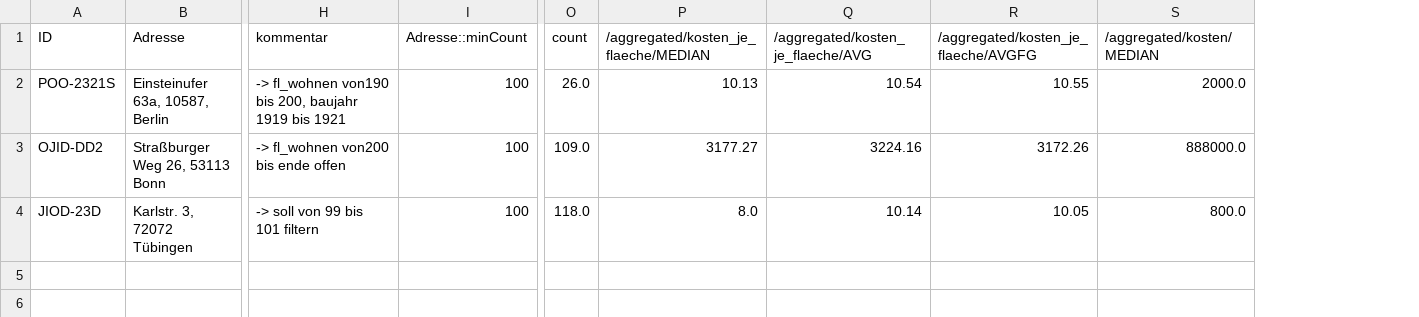
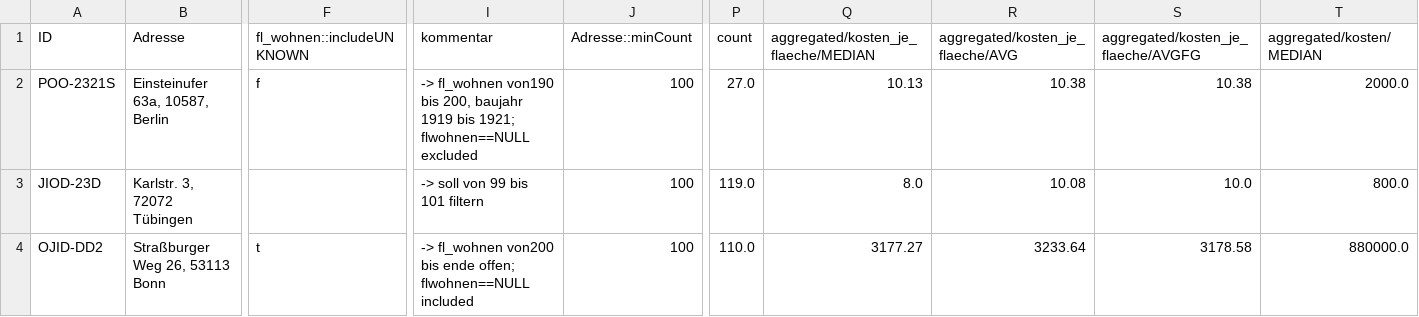
Before and after one commit to empirica-systeme-gmbh/analyst-api-examples, a CSV file: Python/test_executed.csv, drawn as a sheet; only a part is shown, gaps mark what is left out; removed rows and columns are numbered as before the commit, all else as after; rows hold the shown columns only; the diff names each change by its address in the sheet, - before the commit and + after, or states it on an @@ line.

```diff
--- a/Python/test_executed.csv
+++ b/Python/test_executed.csv
+column F (fl_wohnen::includeUNKNOWN), row 2: f
-column Q, rows 1-2: /aggregated/kosten_je_flaeche/AVG | 10.54; row 4: 10.14
-column R, rows 1-2: /aggregated/kosten_je_flaeche/AVGFG | 10.55; row 4: 10.05
+column R (aggregated/kosten_je_flaeche/AVG), rows 2-3: 10.38 | 10.08
+column S, rows 1-3: aggregated/kosten_je_flaeche/AVGFG | 10.38 | 10.0
-Q1: /aggregated/kosten_je_flaeche/MEDIAN
+Q1: aggregated/kosten_je_flaeche/MEDIAN
-T1: /aggregated/kosten/MEDIAN
+T1: aggregated/kosten/MEDIAN
-I2 (kommentar): …1919 bis 1921
+I2 (kommentar): …1919 bis 1921; flwohnen==NULL excluded
-P2 (count): 26.0
+P2 (count): 27.0
-row 3: OJID-DD2 | Straßburger Weg 26, 53113 Bonn | -> fl_wohnen von200 bis ende offen | 100 | 109.0 | 3177.27 | 3224.16 | 3172.26 | 888000.0
-P3 (count): 118.0
+P3 (count): 119.0
+row 4: OJID-DD2 | Straßburger Weg 26, 53113 Bonn | t | -> fl_wohnen von200 bis ende offen; flwohnen==NULL included | 100 | 110.0 | 3177.27 | 3233.64 | 3178.58 | 880000.0
```
Also changed, not shown: Python/test.csv, 2 other files.
